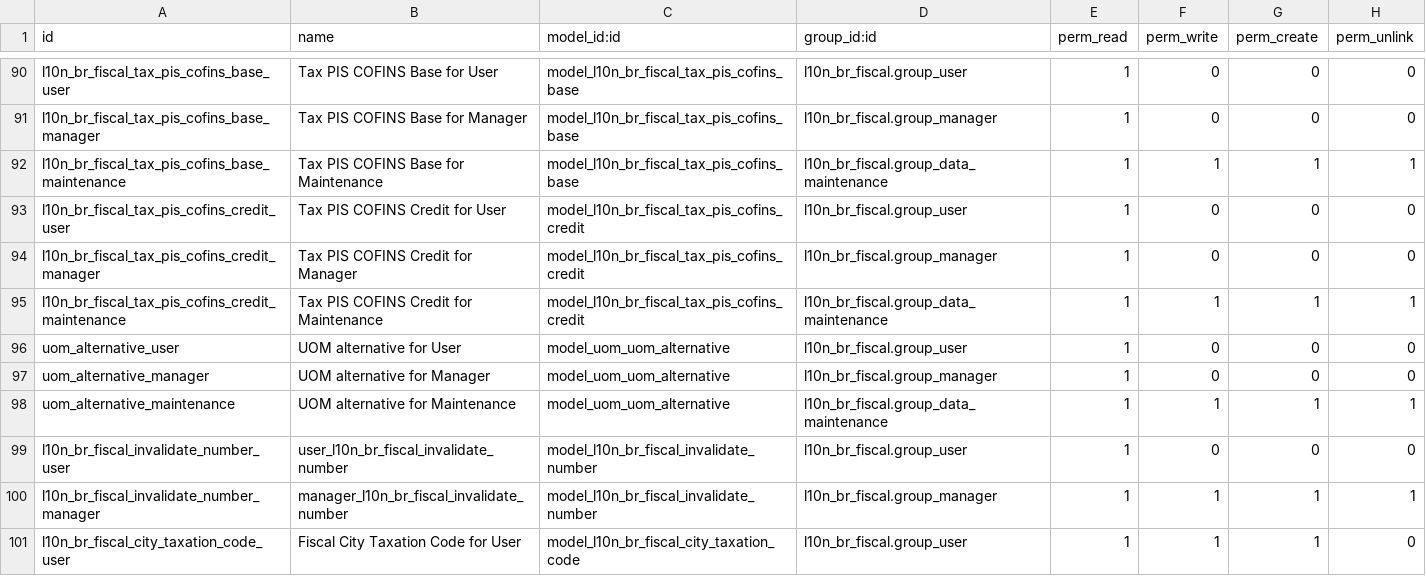
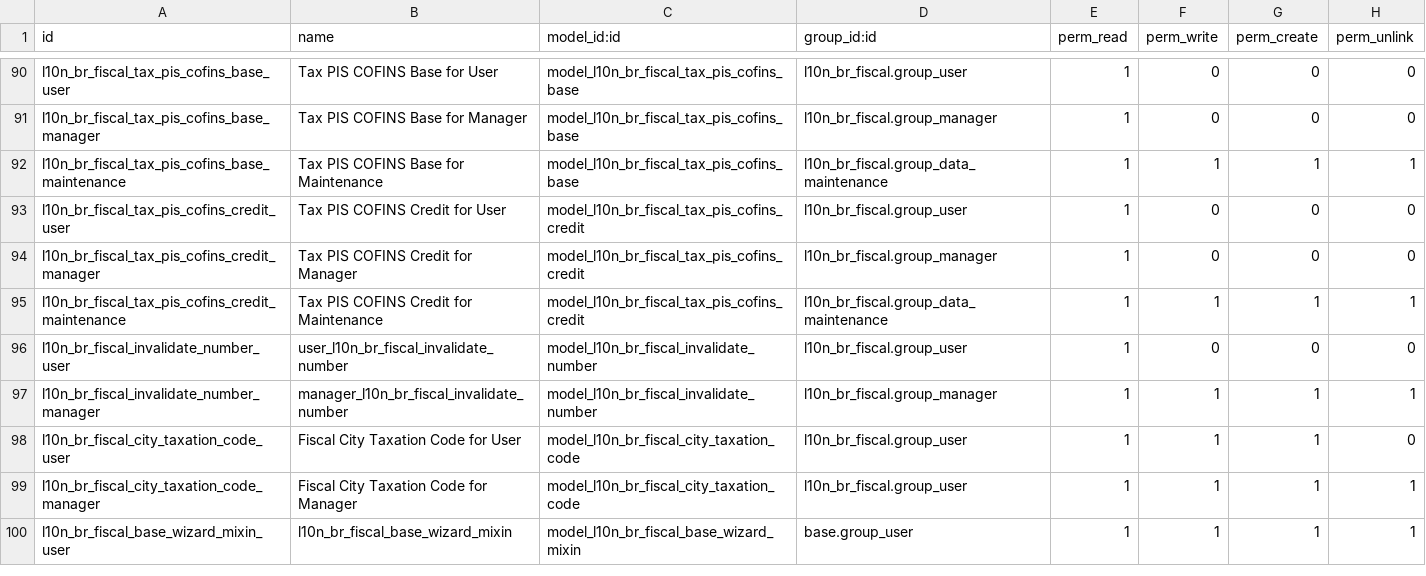
Before and after one commit to lmsis/l10n-brazil, a CSV file: l10n_br_fiscal/security/ir.model.access.csv, drawn as a sheet; only a part is shown, gaps mark what is left out; the shorter side is filled out with more unchanged rows; the diff names each change by its address in the sheet, - before the commit and + after, or states it on an @@ line.

Commit message:
[REF] l10n_br_fiscal: uom.alternative ->uom.alias

```diff
--- a/l10n_br_fiscal/security/ir.model.access.csv
+++ b/l10n_br_fiscal/security/ir.model.access.csv
-row 96: uom_alternative_user | UOM alternative for User | model_uom_uom_alternative | l10n_br_fiscal.group_user | 1 | 0 | 0 | 0
-row 97: uom_alternative_manager | UOM alternative for Manager | model_uom_uom_alternative | l10n_br_fiscal.group_manager | 1 | 0 | 0 | 0
-row 98: uom_alternative_maintenance | UOM alternative for Maintenance | model_uom_uom_alternative | l10n_br_fiscal.group_data_maintenance | 1 | 1 | 1 | 1
```
Also changed, not shown: 9 other files.
